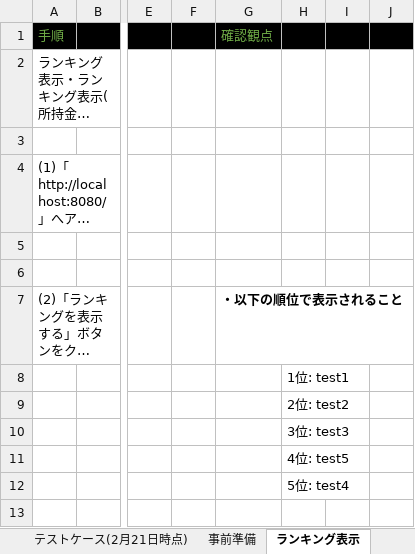
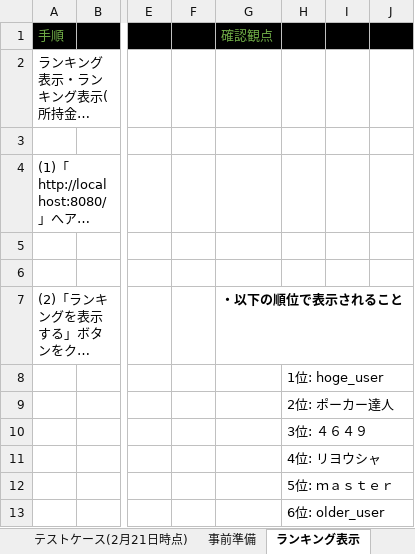
Before and after one commit to CSTSCSTS/UserAp, an Excel workbook: docs/結合テスト/結合テストケース.xlsx, sheet ランキング表示, drawn as a sheet; only a part is shown, gaps mark what is left out; long unchanged cells end in …; values as stored, in another font and other column widths than the file's, no borders; rows hold the shown columns only; the diff names each change by its address in the sheet, - before the commit and + after, or states it on an @@ line.

```diff
--- a/docs/結合テスト/結合テストケース.xlsx (sheet ランキング表示)
+++ b/docs/結合テスト/結合テストケース.xlsx (sheet ランキング表示)
-H8: 1位: test1
+H8: 1位: hoge_user
-H9: 2位: test2
+H9: 2位: ポーカー達人
-H10: 3位: test3
+H10: 3位: ４６４９
-H11: 4位: test5
+H11: 4位: リヨウシャ
-H12: 5位: test4
+H12: 5位: ｍａｓｔｅｒ
+row 13:  |  |  |  |  | 6位: older_user
```
Also changed, not shown: sheet 事前準備, sheet ログイン, sheet ポーカースタート, sheet テストケース(2月21日時点), other sheet tabs.
